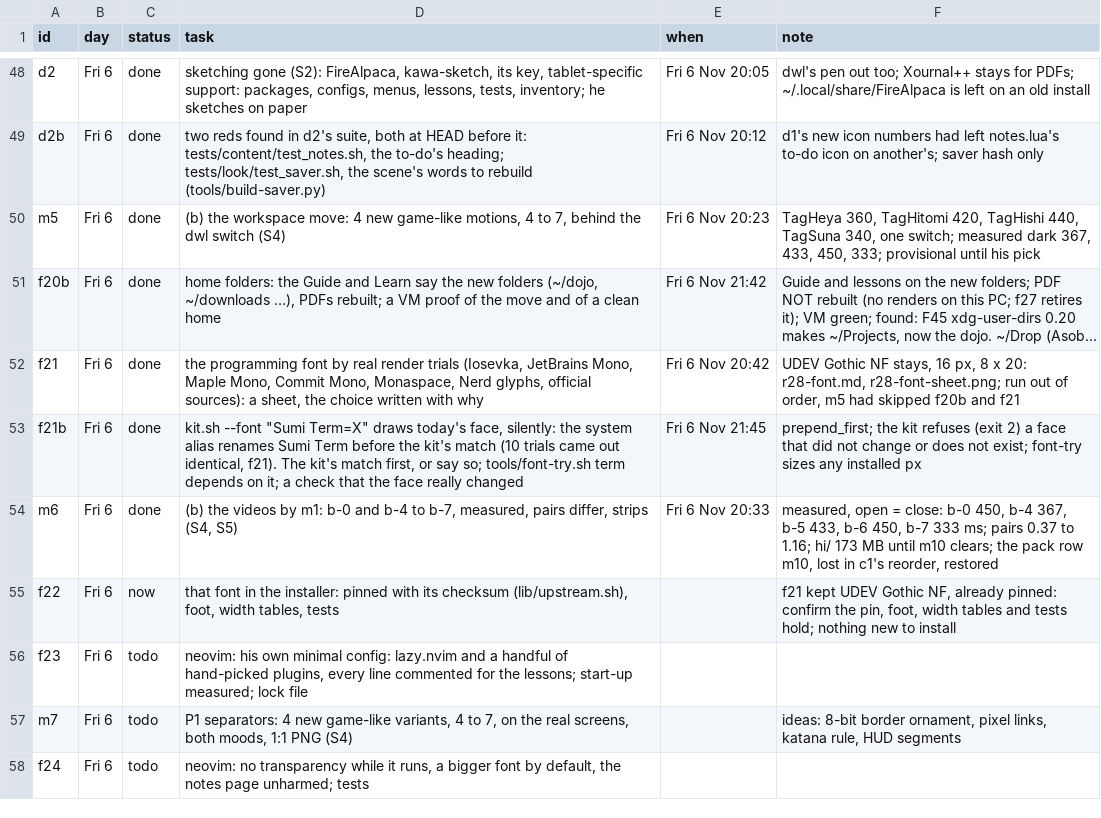
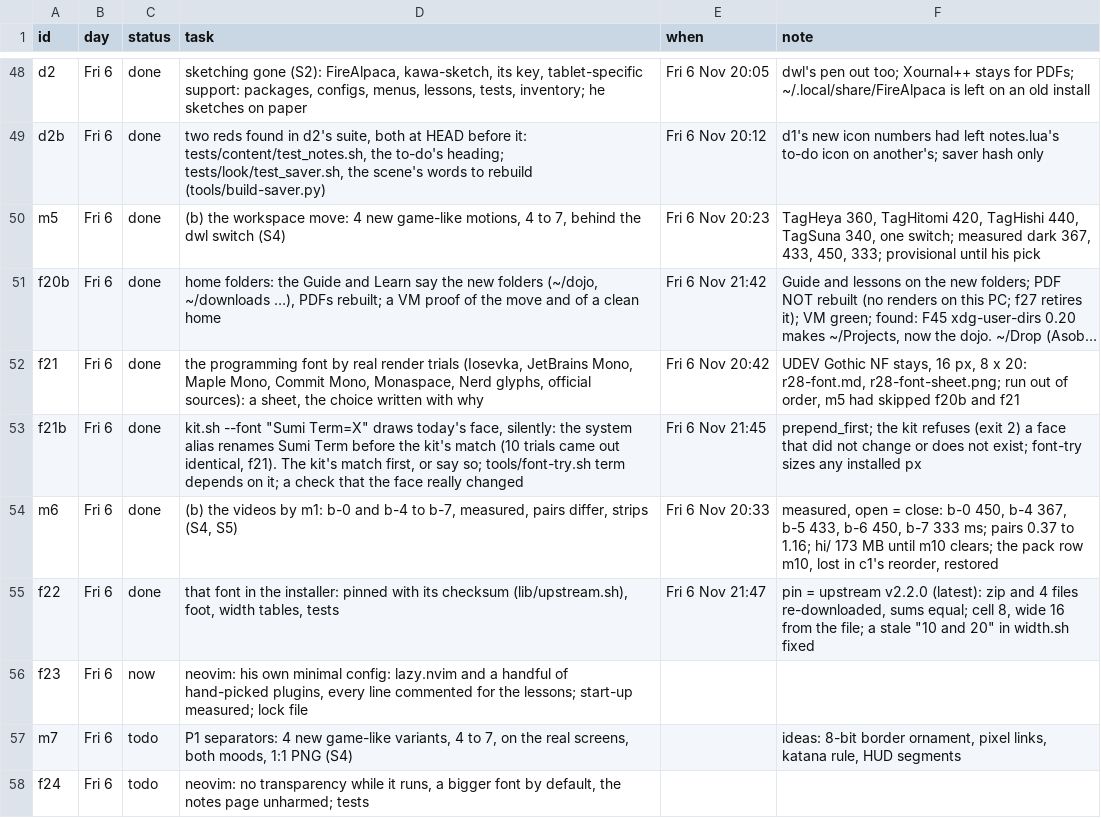
Before and after one commit to MoeDia/fedokawaii, a TSV file: .claude/notes/r28-plan.tsv, drawn as a sheet; only a part is shown, gaps mark what is left out; long unchanged cells end in ….

```diff
--- a/.claude/notes/r28-plan.tsv
+++ b/.claude/notes/r28-plan.tsv
@@ -54,4 +54,4 @@ f21b	Fri 6	done	kit.sh --font "Sumi Term=X" draws today's face, silently: the sy
 m6	Fri 6	done	(b) the videos by m1: b-0 and b-4 to b-7, measured, pairs differ, strips (S4, S5)	Fri 6 Nov 20:33	measured, open = close: b-0 450, b-4 367, b-5 433, b-6 450, b-7 333 ms; pairs 0.37 to 1.16; hi/ 173 MB until m10 clears; the pack row m10, lost in c1's reorder, restored
-f22	Fri 6	now	that font in the installer: pinned with its checksum (lib/upstream.sh), foot, width tables, tests		f21 kept UDEV Gothic NF, already pinned: confirm the pin, foot, width tables and tests hold; nothing new to install
-f23	Fri 6	todo	neovim: his own minimal config: lazy.nvim and a handful of hand-picked plugins, every line commented for the lessons; start-up measured; lock file		
+f22	Fri 6	done	that font in the installer: pinned with its checksum (lib/upstream.sh), foot, width tables, tests	Fri 6 Nov 21:47	pin = upstream v2.2.0 (latest): zip and 4 files re-downloaded, sums equal; cell 8, wide 16 from the file; a stale "10 and 20" in width.sh fixed
+f23	Fri 6	now	neovim: his own minimal config: lazy.nvim and a handful of hand-picked plugins, every line commented for the lessons; start-up measured; lock file		
 m7	Fri 6	todo	P1 separators: 4 new game-like variants, 4 to 7, on the real screens, both moods, 1:1 PNG (S4)		ideas: 8-bit border ornament, pixel links, katana rule, HUD segments
```
Also changed, not shown: 2 other files.
